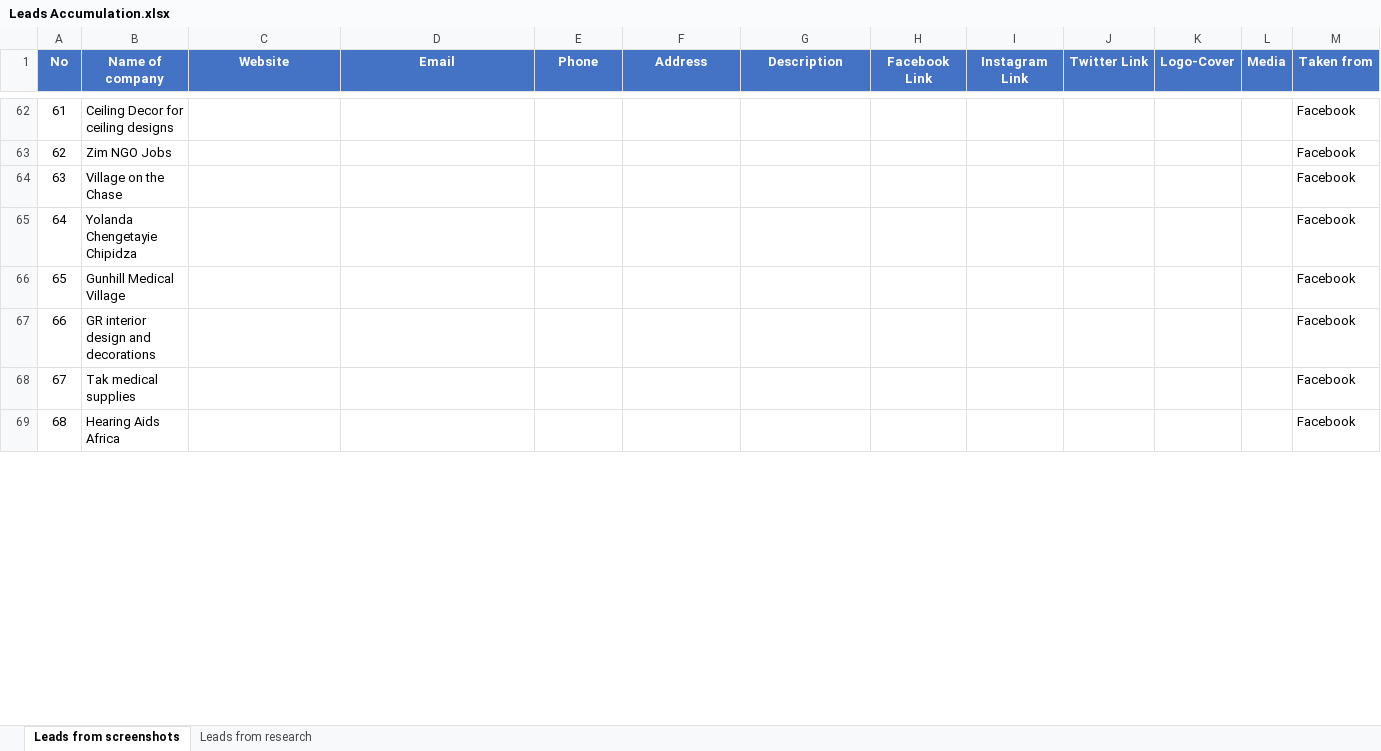
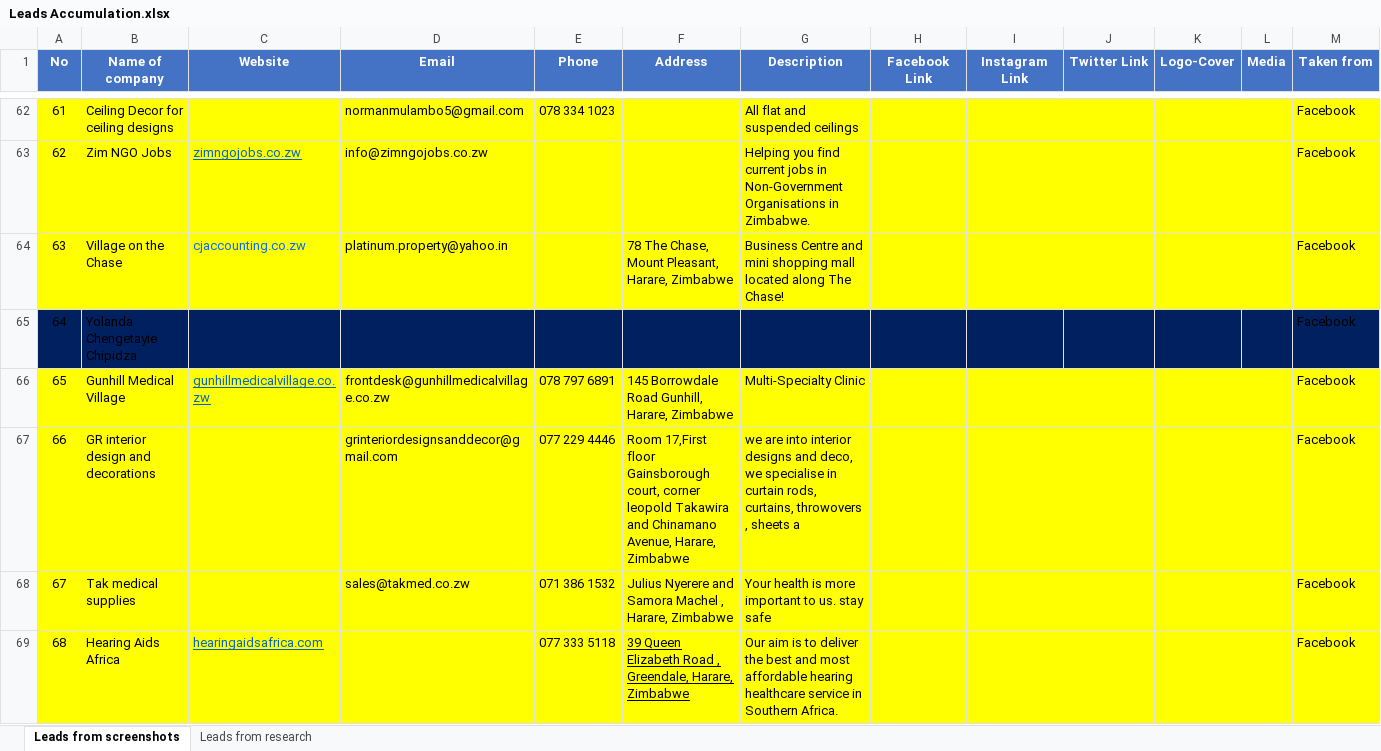
Before and after one commit to DrRichadams/company-and-personal, an Excel workbook: DAY 3/Leads Accumulation.xlsx, sheet Leads from screenshots, drawn as a sheet; only a part is shown, gaps mark what is left out; values as stored, in another font and other column widths than the file's, no borders; the diff covers the shown part only; the diff names each change by its address in the sheet, - before the commit and + after, or states it on an @@ line.

```diff
--- a/DAY 3/Leads Accumulation.xlsx (sheet Leads from screenshots)
+++ b/DAY 3/Leads Accumulation.xlsx (sheet Leads from screenshots)
-A62:M64 fill: none
+A62:M64 fill: #FFFF00
-D62 (Email): (empty)
+D62 (Email): normanmulambo5@gmail.com
-E62 (Phone): (empty)
+E62 (Phone): 078 334 1023
-G62 (Description): (empty)
+G62 (Description): All flat and suspended ceilings
-C63 (Website): (empty)
+C63 (Website): zimngojobs.co.zw
-D63 (Email): (empty)
+D63 (Email): info@zimngojobs.co.zw
-G63 (Description): (empty)
+G63 (Description): Helping you find current jobs in Non-Government Organisations in Zimbabwe.
-C64 (Website): (empty)
+C64 (Website): cjaccounting.co.zw
-D64 (Email): (empty)
+D64 (Email): platinum.property@yahoo.in
-F64 (Address): (empty)
+F64 (Address): 78 The Chase, Mount Pleasant, Harare, Zimbabwe
-G64 (Description): (empty)
+G64 (Description): Business Centre and mini shopping mall located along The Chase!
-A65:M65 fill: none
+A65:M65 fill: #002060
-A66:M69 fill: none
+A66:M69 fill: #FFFF00
-C66 (Website): (empty)
+C66 (Website): gunhillmedicalvillage.co.zw
-D66 (Email): (empty)
+D66 (Email): frontdesk@gunhillmedicalvillage.co.zw
-E66 (Phone): (empty)
+E66 (Phone): 078 797 6891
-F66 (Address): (empty)
+F66 (Address): 145 Borrowdale Road Gunhill, Harare, Zimbabwe
-G66 (Description): (empty)
+G66 (Description): Multi-Specialty Clinic
-D67 (Email): (empty)
+D67 (Email): grinteriordesignsanddecor@gmail.com
-E67 (Phone): (empty)
+E67 (Phone): 077 229 4446
-F67 (Address): (empty)
+F67 (Address): Room 17,First floor Gainsborough court, corner leopold Takawira and Chinamano Avenue, Harare, Zimbabwe
-G67 (Description): (empty)
+G67 (Description): we are into interior designs and deco, we specialise in curtain rods, curtains, throwovers , sheets a
-D68 (Email): (empty)
+D68 (Email): sales@takmed.co.zw
-E68 (Phone): (empty)
+E68 (Phone): 071 386 1532
-F68 (Address): (empty)
+F68 (Address): Julius Nyerere and Samora Machel , Harare, Zimbabwe
-G68 (Description): (empty)
+G68 (Description): Your health is more important to us. stay safe
-C69 (Website): (empty)
+C69 (Website): hearingaidsafrica.com
-E69 (Phone): (empty)
+E69 (Phone): 077 333 5118
-F69 (Address): (empty)
+F69 (Address): 39 Queen Elizabeth Road , Greendale, Harare, Zimbabwe
-G69 (Description): (empty)
+G69 (Description): Our aim is to deliver the best and most affordable hearing healthcare service in Southern Africa.
```
Also changed, not shown: 154 edited cells and cell formats elsewhere in this sheet.
